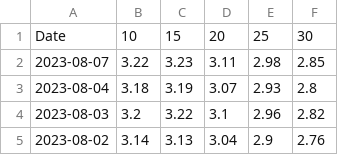
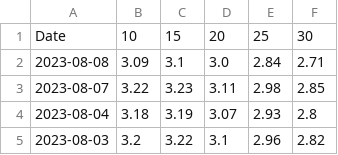
Before and after one commit to gabacode/Eurirs-Charts, a CSV file: data/eurirs.csv, drawn as a sheet; only a part is shown; the shorter side is filled out with more unchanged rows.

```diff
--- a/data/eurirs.csv
+++ b/data/eurirs.csv
@@ -1,2 +1,3 @@
 Date,10,15,20,25,30
+2023-08-08,3.09,3.1,3.0,2.84,2.71
 2023-08-07,3.22,3.23,3.11,2.98,2.85
```
Also changed, not shown: data/euribor.csv.
